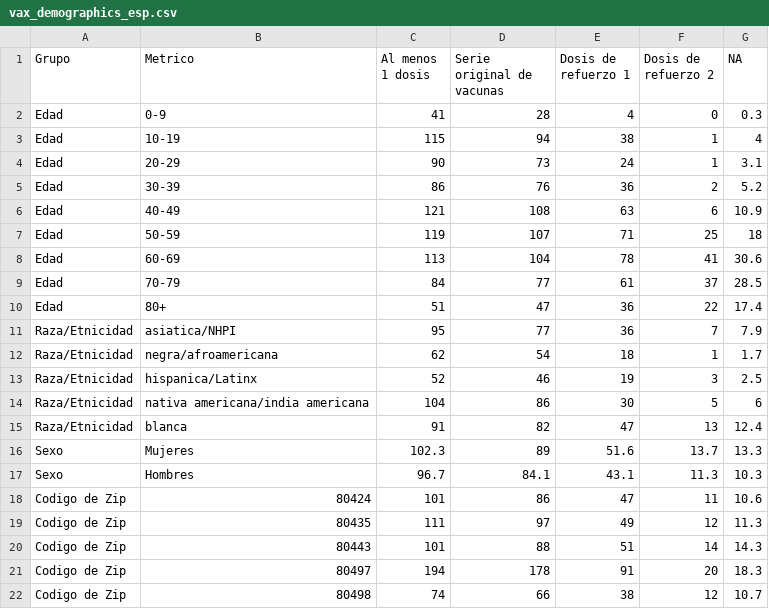
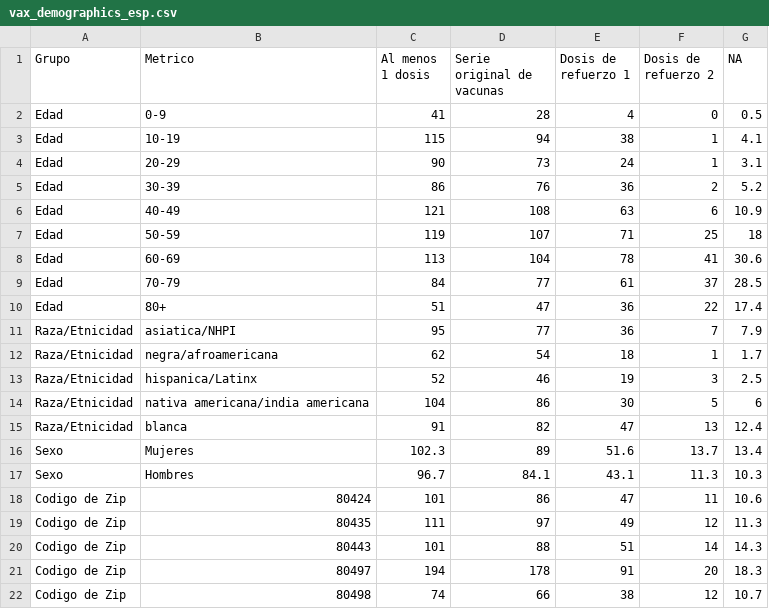
Before and after one commit to h-hedman/scph, a CSV file: daily_reporting/vax_demographics_esp.csv, drawn as a sheet.

```diff
--- a/daily_reporting/vax_demographics_esp.csv
+++ b/daily_reporting/vax_demographics_esp.csv
@@ -1,4 +1,4 @@
 "Grupo","Metrico","Al menos 1 dosis","Serie original de vacunas","Dosis de refuerzo 1","Dosis de refuerzo 2","NA"
-"Edad","0-9",41,28,4,0,0.3
-"Edad","10-19",115,94,38,1,4
+"Edad","0-9",41,28,4,0,0.5
+"Edad","10-19",115,94,38,1,4.1
 "Edad","20-29",90,73,24,1,3.1
@@ -15,3 +15,3 @@
 "Raza/Etnicidad","blanca",91,82,47,13,12.4
-"Sexo","Mujeres",102.3,89,51.6,13.7,13.3
+"Sexo","Mujeres",102.3,89,51.6,13.7,13.4
 "Sexo","Hombres",96.7,84.1,43.1,11.3,10.3
```
Also changed, not shown: daily_reporting/vaccine_table_coverage_eng.csv, daily_reporting/vaccine_table_coverage_esp.csv, 1 other file.
